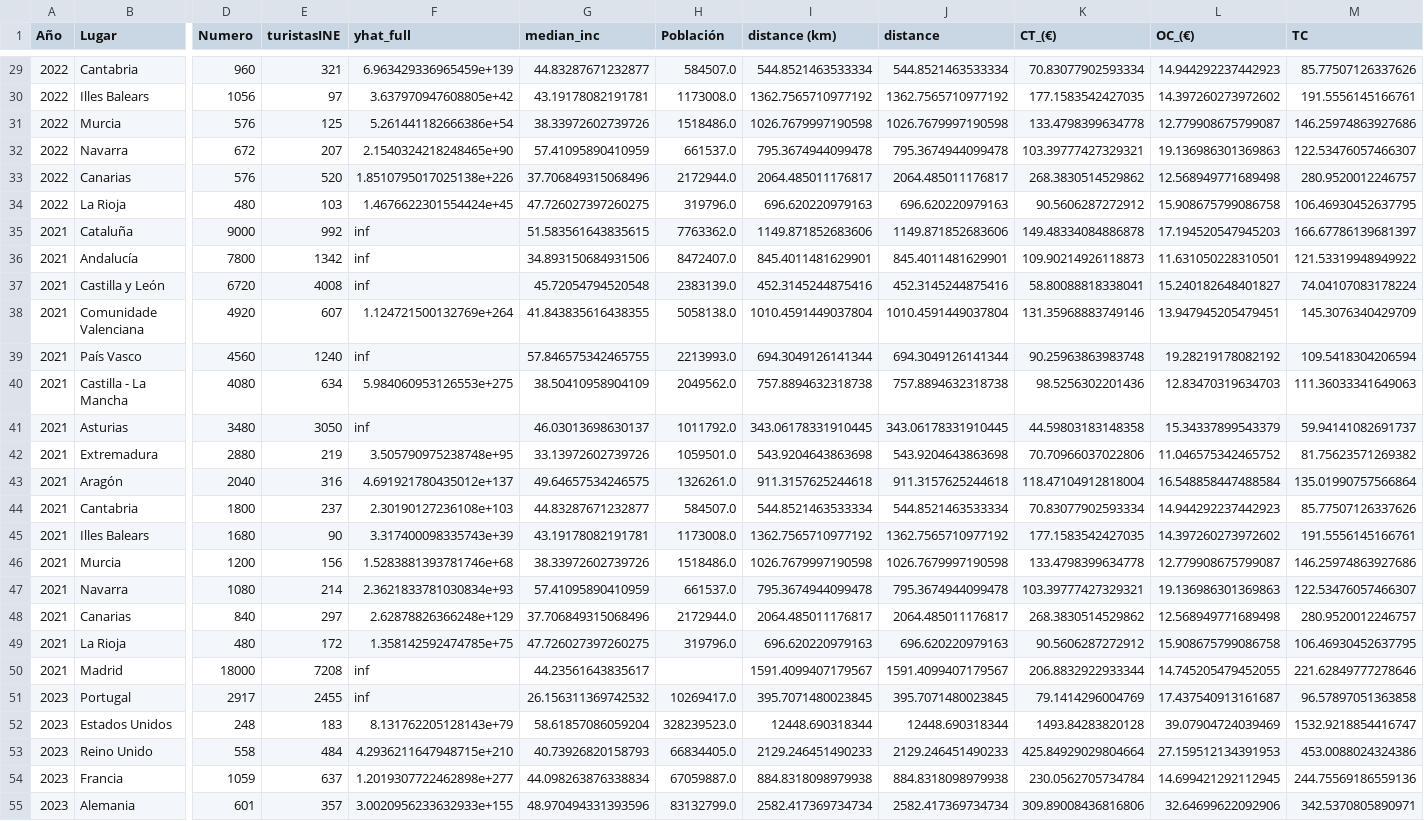
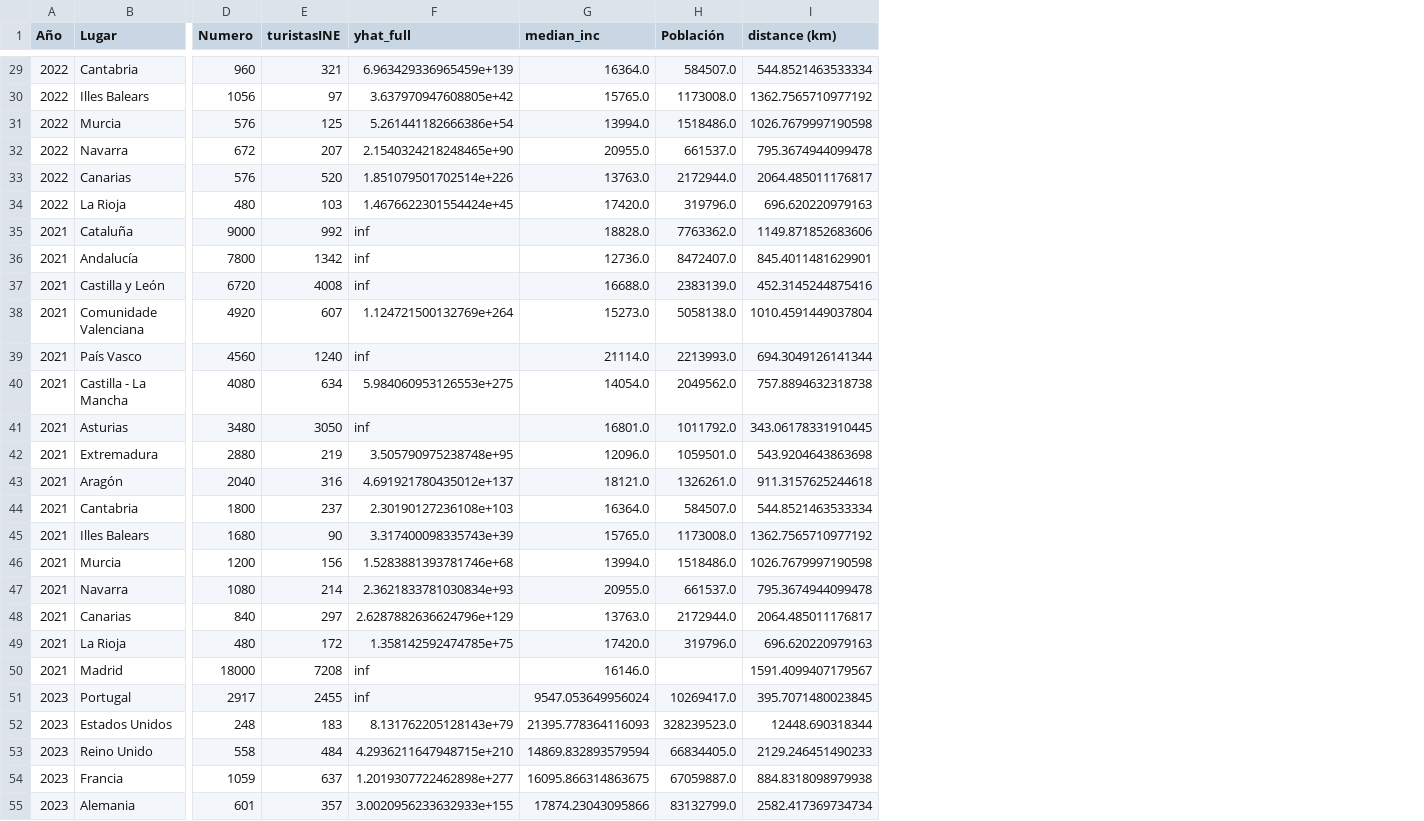
Before and after one commit to herves-pardavila/recreation, a CSV file: 3travel_cost_Ons.csv, drawn as a sheet; only a part is shown, gaps mark what is left out; the diff covers the shown part only; the diff names each change by its address in the sheet, - before the commit and + after, or states it on an @@ line.

```diff
--- a/3travel_cost_Ons.csv
+++ b/3travel_cost_Ons.csv
-column J (distance), rows 29-55: 544.8521463533334 | 1362.7565710977192 | 1026.7679997190598 | 795.3674944099478 | 2064.485011176817 | 696.620220979163 | 1149.871852683606 | 845.4011481629901 | 452.3145244875416 | 1010.4591449037804 | 694.3049126141344 | 757.8894632318738 | 343.06178331910445 | 543.9204643863698 | 911.3157625244618 | 544.8521463533334 | 1362.7565710977192 | 1026.7679997190598 | 795.3674944099478 | 2064.485011176817 | 696.620220979163 | 1591.4099407179567 | 395.7071480023845 | 12448.690318344 | 2129.246451490233 | 884.8318098979938 | 2582.417369734734
-column K (CT_(€)), rows 29-55: 70.83077902593334 | 177.1583542427035 | 133.4798399634778 | 103.39777427329321 | 268.3830514529862 | 90.5606287272912 | 149.48334084886878 | 109.90214926118873 | 58.80088818338041 | 131.35968883749146 | 90.25963863983748 | 98.5256302201436 | 44.59803183148358 | 70.70966037022806 | 118.47104912818004 | 70.83077902593334 | 177.1583542427035 | 133.4798399634778 | 103.39777427329321 | 268.3830514529862 | 90.5606287272912 | 206.8832922933344 | 79.1414296004769 | 1493.84283820128 | 425.84929029804664 | 230.0562705734784 | 309.89008436816806
-column L (OC_(€)), rows 29-55: 14.944292237442923 | 14.397260273972602 | 12.779908675799087 | 19.136986301369863 | 12.568949771689498 | 15.908675799086758 | 17.194520547945203 | 11.631050228310501 | 15.240182648401827 | 13.947945205479451 | 19.28219178082192 | 12.83470319634703 | 15.34337899543379 | 11.046575342465752 | 16.548858447488584 | 14.944292237442923 | 14.397260273972602 | 12.779908675799087 | 19.136986301369863 | 12.568949771689498 | 15.908675799086758 | 14.745205479452055 | 17.437540913161687 | 39.07904724039469 | 27.159512134391953 | 14.699421292112945 | 32.64699622092906
-column M (TC), rows 29-55: 85.77507126337626 | 191.5556145166761 | 146.25974863927686 | 122.53476057466307 | 280.9520012246757 | 106.46930452637795 | 166.67786139681397 | 121.53319948949922 | 74.04107083178224 | 145.3076340429709 | 109.5418304206594 | 111.36033341649063 | 59.94141082691737 | 81.75623571269382 | 135.01990757566864 | 85.77507126337626 | 191.5556145166761 | 146.25974863927686 | 122.53476057466307 | 280.9520012246757 | 106.46930452637795 | 221.62849777278646 | 96.57897051363858 | 1532.9218854416747 | 453.0088024324386 | 244.75569186559136 | 342.5370805890971
-G29 (median_inc): 44.83287671232877
+G29 (median_inc): 16364.0
-G30 (median_inc): 43.19178082191781
+G30 (median_inc): 15765.0
-G31 (median_inc): 38.33972602739726
+G31 (median_inc): 13994.0
-G32 (median_inc): 57.41095890410959
+G32 (median_inc): 20955.0
-F33 (yhat_full): 1.8510795017025138e+226
+F33 (yhat_full): 1.851079501702514e+226
-G33 (median_inc): 37.706849315068496
+G33 (median_inc): 13763.0
-G34 (median_inc): 47.726027397260275
+G34 (median_inc): 17420.0
-G35 (median_inc): 51.583561643835615
+G35 (median_inc): 18828.0
-G36 (median_inc): 34.893150684931506
+G36 (median_inc): 12736.0
-G37 (median_inc): 45.72054794520548
+G37 (median_inc): 16688.0
-G38 (median_inc): 41.843835616438355
+G38 (median_inc): 15273.0
-G39 (median_inc): 57.846575342465755
+G39 (median_inc): 21114.0
-G40 (median_inc): 38.50410958904109
+G40 (median_inc): 14054.0
-G41 (median_inc): 46.03013698630137
+G41 (median_inc): 16801.0
-G42 (median_inc): 33.13972602739726
+G42 (median_inc): 12096.0
-G43 (median_inc): 49.64657534246575
+G43 (median_inc): 18121.0
-G44 (median_inc): 44.83287671232877
+G44 (median_inc): 16364.0
-G45 (median_inc): 43.19178082191781
+G45 (median_inc): 15765.0
-G46 (median_inc): 38.33972602739726
+G46 (median_inc): 13994.0
-G47 (median_inc): 57.41095890410959
+G47 (median_inc): 20955.0
-F48 (yhat_full): 2.62878826366248e+129
+F48 (yhat_full): 2.6287882636624796e+129
-G48 (median_inc): 37.706849315068496
+G48 (median_inc): 13763.0
-G49 (median_inc): 47.726027397260275
+G49 (median_inc): 17420.0
-G50 (median_inc): 44.23561643835617
+G50 (median_inc): 16146.0
-G51 (median_inc): 26.156311369742532
+G51 (median_inc): 9547.053649956024
-G52 (median_inc): 58.61857086059204
+G52 (median_inc): 21395.778364116093
-G53 (median_inc): 40.73926820158793
+G53 (median_inc): 14869.832893579594
-G54 (median_inc): 44.098263876338834
+G54 (median_inc): 16095.866314863675
-G55 (median_inc): 48.970494331393596
+G55 (median_inc): 17874.23043095866
```
Also changed, not shown: 53 edited cells elsewhere in this file, 5 other files.
